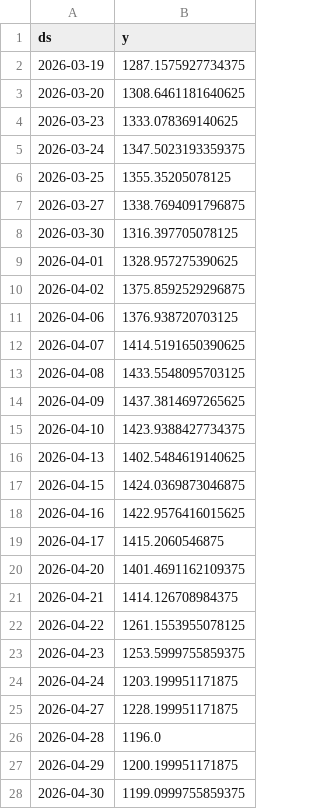
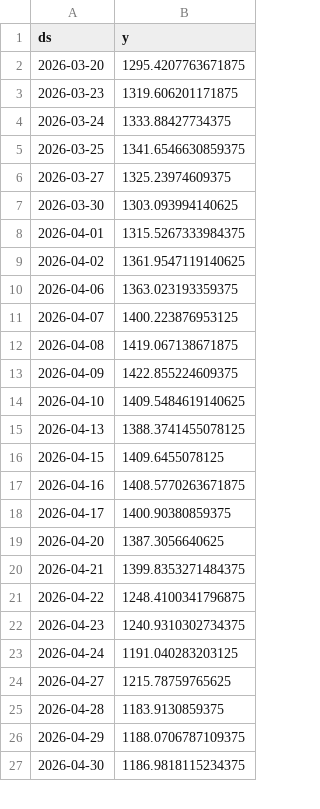
Before and after one commit to gulabjangid626/mlops, a CSV file: src/data/stocks/HCLTECH_NS_reference.csv, drawn as a sheet; only a part is shown; the diff covers the shown part only.

```diff
--- a/src/data/stocks/HCLTECH_NS_reference.csv
+++ b/src/data/stocks/HCLTECH_NS_reference.csv
@@ -1,28 +1,27 @@
 ds,y
-2026-03-19,1287.1575927734375
-2026-03-20,1308.6461181640625
-2026-03-23,1333.078369140625
-2026-03-24,1347.5023193359375
-2026-03-25,1355.35205078125
-2026-03-27,1338.7694091796875
-2026-03-30,1316.397705078125
-2026-04-01,1328.957275390625
-2026-04-02,1375.8592529296875
-2026-04-06,1376.938720703125
-2026-04-07,1414.5191650390625
-2026-04-08,1433.5548095703125
-2026-04-09,1437.3814697265625
-2026-04-10,1423.9388427734375
-2026-04-13,1402.5484619140625
-2026-04-15,1424.0369873046875
-2026-04-16,1422.9576416015625
-2026-04-17,1415.2060546875
-2026-04-20,1401.4691162109375
-2026-04-21,1414.126708984375
-2026-04-22,1261.1553955078125
-2026-04-23,1253.5999755859375
-2026-04-24,1203.199951171875
-2026-04-27,1228.199951171875
-2026-04-28,1196.0
-2026-04-29,1200.199951171875
-2026-04-30,1199.0999755859375
+2026-03-20,1295.4207763671875
+2026-03-23,1319.606201171875
+2026-03-24,1333.88427734375
+2026-03-25,1341.6546630859375
+2026-03-27,1325.23974609375
+2026-03-30,1303.093994140625
+2026-04-01,1315.5267333984375
+2026-04-02,1361.9547119140625
+2026-04-06,1363.023193359375
+2026-04-07,1400.223876953125
+2026-04-08,1419.067138671875
+2026-04-09,1422.855224609375
+2026-04-10,1409.5484619140625
+2026-04-13,1388.3741455078125
+2026-04-15,1409.6455078125
+2026-04-16,1408.5770263671875
+2026-04-17,1400.90380859375
+2026-04-20,1387.3056640625
+2026-04-21,1399.8353271484375
+2026-04-22,1248.4100341796875
+2026-04-23,1240.9310302734375
+2026-04-24,1191.040283203125
+2026-04-27,1215.78759765625
+2026-04-28,1183.9130859375
+2026-04-29,1188.0706787109375
+2026-04-30,1186.9818115234375
```
Also changed, not shown: 1 added row and 33 edited cells elsewhere in this file, src/data/stocks/BAJFINANCE_NS.csv, src/data/stocks/INFY_NS.csv, 28 other files.
